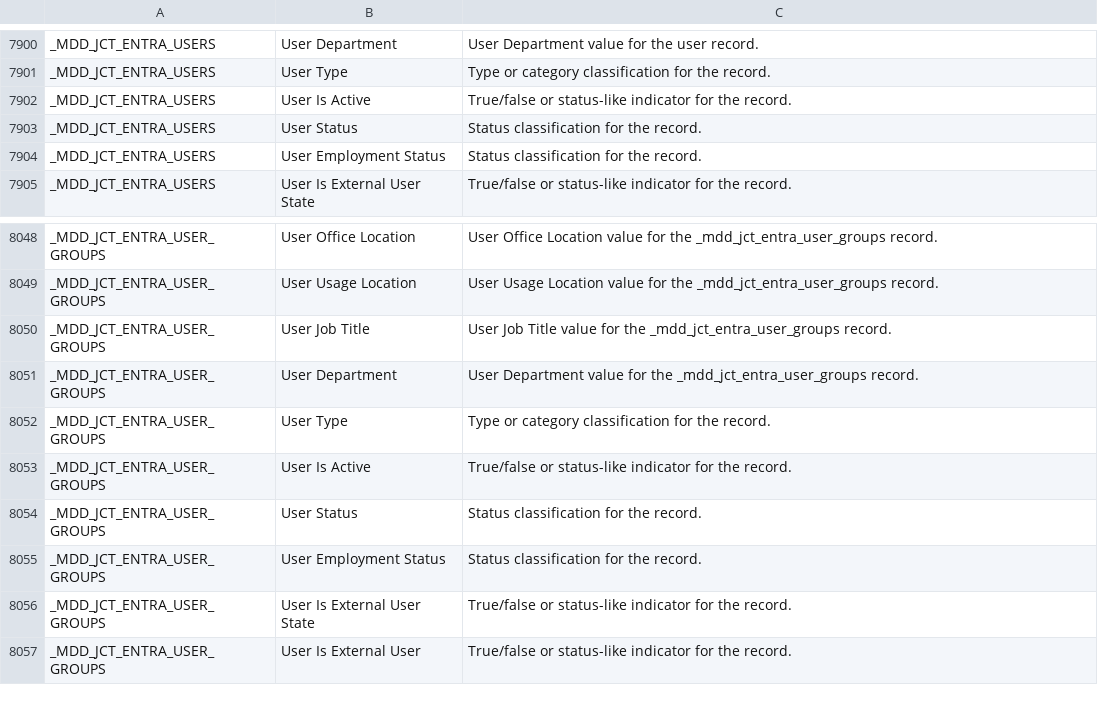
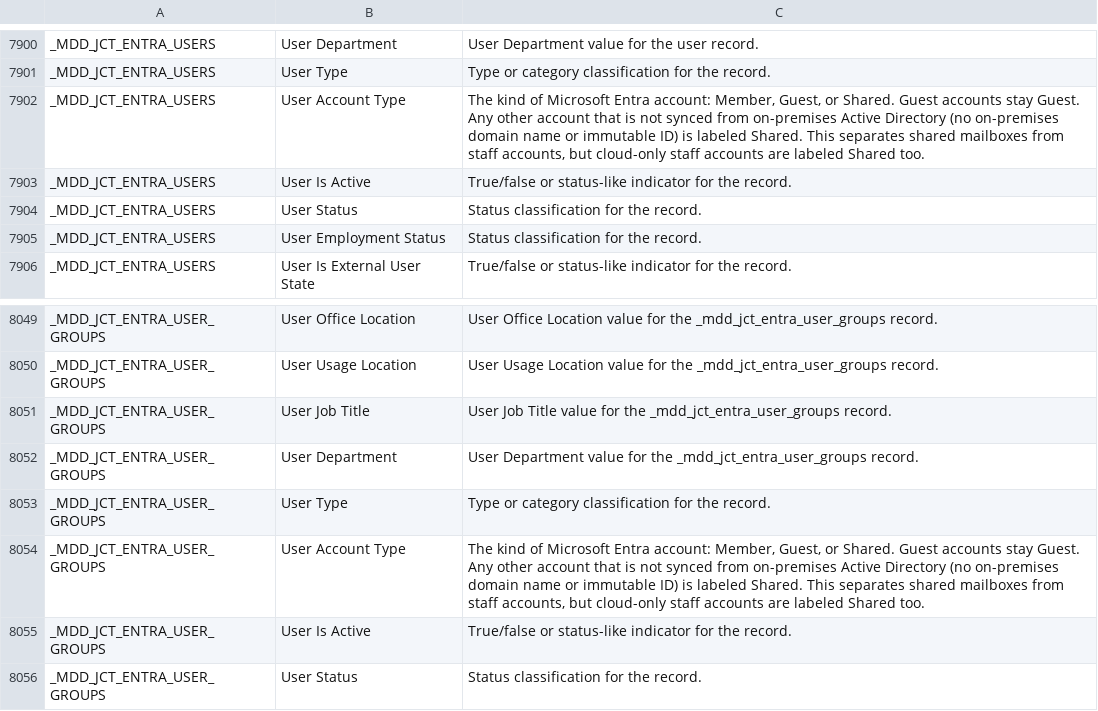
Before and after one commit to mission-driven-data/PUBLIC, a CSV file: data_models/field_documentation.csv, drawn as a sheet; only a part is shown, gaps mark what is left out; the shorter side is filled out with more unchanged rows; the diff names each change by its address in the sheet, - before the commit and + after, or states it on an @@ line.

Commit message:
PublicDocumentation: Refresh generated CSV exports

```diff
--- a/data_models/field_documentation.csv
+++ b/data_models/field_documentation.csv
+row 7902: _MDD_JCT_ENTRA_USERS | User Account Type | The kind of Microsoft Entra account: Member, Guest, or Shared. Guest accounts stay Guest. Any other account that is not synced from on-premises Active Directory (no on-premises domain name or immutable ID) is labeled Shared. This separates shared mailboxes from staff accounts, but cloud-only staff accounts are labeled Shared too.
+row 8054: _MDD_JCT_ENTRA_USER_GROUPS | User Account Type | The kind of Microsoft Entra account: Member, Guest, or Shared. Guest accounts stay Guest. Any other account that is not synced from on-premises Active Directory (no on-premises domain name or immutable ID) is labeled Shared. This separates shared mailboxes from staff accounts, but cloud-only staff accounts are labeled Shared too.
```
